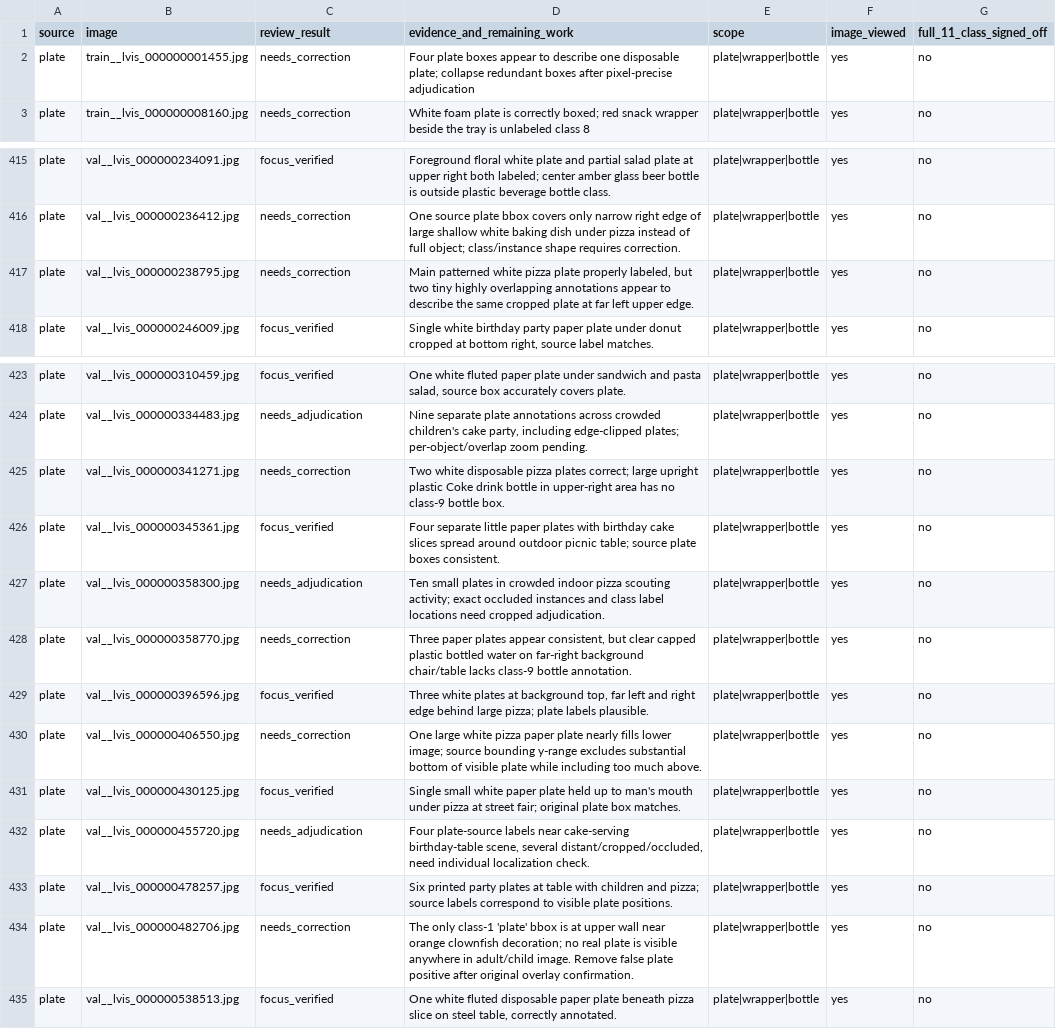
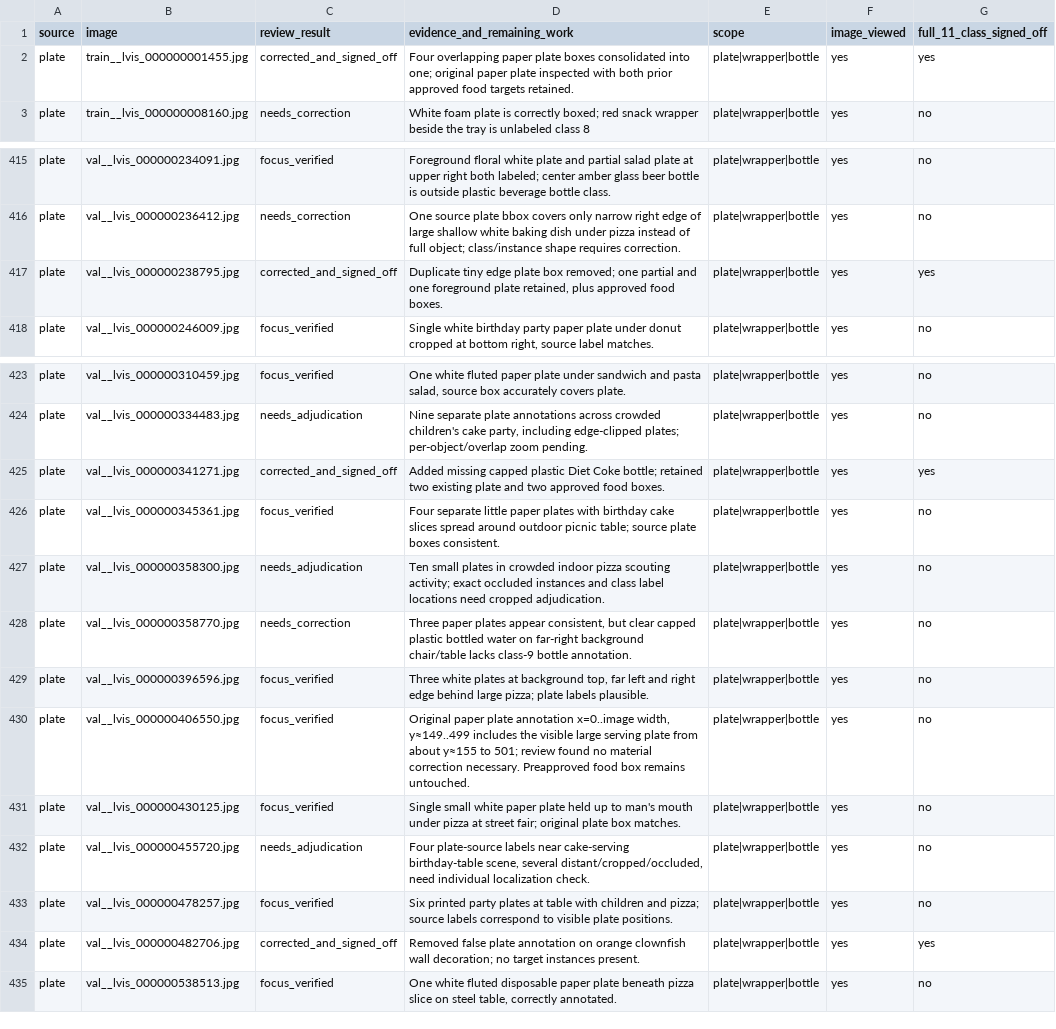
Before and after one commit to cx-57/yolo-cafeteria-research, a CSV file: data/audits/v2_review_2026-10-12/plate_wrapper_bottle_focus_review.csv, drawn as a sheet; only a part is shown, gaps mark what is left out.

Commit message:
Resolve five flagged plate audits, including duplicate boxes and missing bottle

```diff
--- a/data/audits/v2_review_2026-10-12/plate_wrapper_bottle_focus_review.csv
+++ b/data/audits/v2_review_2026-10-12/plate_wrapper_bottle_focus_review.csv
@@ -1,3 +1,3 @@
 source,image,review_result,evidence_and_remaining_work,scope,image_viewed,full_11_class_signed_off
-"plate","train__lvis_000000001455.jpg","needs_correction","Four plate boxes appear to describe one disposable plate; collapse redundant boxes after pixel-precise adjudication","plate|wrapper|bottle","yes","no"
+"plate","train__lvis_000000001455.jpg","corrected_and_signed_off","Four overlapping paper plate boxes consolidated into one; original paper plate inspected with both prior approved food targets retained.","plate|wrapper|bottle","yes","yes"
 "plate","train__lvis_000000008160.jpg","needs_correction","White foam plate is correctly boxed; red snack wrapper beside the tray is unlabeled class 8","plate|wrapper|bottle","yes","no"
@@ -416,3 +416,3 @@ source,image,review_result,evidence_and_remaining_work,scope,image_viewed,full_1
 "plate","val__lvis_000000236412.jpg","needs_correction","One source plate bbox covers only narrow right edge of large shallow white baking dish under pizza instead of full object; class/instance shape requires correction.","plate|wrapper|bottle","yes","no"
-"plate","val__lvis_000000238795.jpg","needs_correction","Main patterned white pizza plate properly labeled, but two tiny highly overlapping annotations appear to describe the same cropped plate at far left upper edge.","plate|wrapper|bottle","yes","no"
+"plate","val__lvis_000000238795.jpg","corrected_and_signed_off","Duplicate tiny edge plate box removed; one partial and one foreground plate retained, plus approved food boxes.","plate|wrapper|bottle","yes","yes"
 "plate","val__lvis_000000246009.jpg","focus_verified","Single white birthday party paper plate under donut cropped at bottom right, source label matches.","plate|wrapper|bottle","yes","no"
@@ -424,3 +424,3 @@ source,image,review_result,evidence_and_remaining_work,scope,image_viewed,full_1
 "plate","val__lvis_000000334483.jpg","needs_adjudication","Nine separate plate annotations across crowded children's cake party, including edge-clipped plates; per-object/overlap zoom pending.","plate|wrapper|bottle","yes","no"
-"plate","val__lvis_000000341271.jpg","needs_correction","Two white disposable pizza plates correct; large upright plastic Coke drink bottle in upper-right area has no class-9 bottle box.","plate|wrapper|bottle","yes","no"
+"plate","val__lvis_000000341271.jpg","corrected_and_signed_off","Added missing capped plastic Diet Coke bottle; retained two existing plate and two approved food boxes.","plate|wrapper|bottle","yes","yes"
 "plate","val__lvis_000000345361.jpg","focus_verified","Four separate little paper plates with birthday cake slices spread around outdoor picnic table; source plate boxes consistent.","plate|wrapper|bottle","yes","no"
@@ -429,3 +429,3 @@ source,image,review_result,evidence_and_remaining_work,scope,image_viewed,full_1
 "plate","val__lvis_000000396596.jpg","focus_verified","Three white plates at background top, far left and right edge behind large pizza; plate labels plausible.","plate|wrapper|bottle","yes","no"
-"plate","val__lvis_000000406550.jpg","needs_correction","One large white pizza paper plate nearly fills lower image; source bounding y-range excludes substantial bottom of visible plate while including too much above.","plate|wrapper|bottle","yes","no"
+"plate","val__lvis_000000406550.jpg","focus_verified","Original paper plate annotation x=0..image width, y≈149..499 includes the visible large serving plate from about y≈155 to 501; review found no material correction necessary. Preapproved food box remains untouched.","plate|wrapper|bottle","yes","no"
 "plate","val__lvis_000000430125.jpg","focus_verified","Single small white paper plate held up to man's mouth under pizza at street fair; original plate box matches.","plate|wrapper|bottle","yes","no"
@@ -433,3 +433,3 @@ source,image,review_result,evidence_and_remaining_work,scope,image_viewed,full_1
 "plate","val__lvis_000000478257.jpg","focus_verified","Six printed party plates at table with children and pizza; source labels correspond to visible plate positions.","plate|wrapper|bottle","yes","no"
-"plate","val__lvis_000000482706.jpg","needs_correction","The only class-1 'plate' bbox is at upper wall near orange clownfish decoration; no real plate is visible anywhere in adult/child image. Remove false plate positive after original overlay confirmation.","plate|wrapper|bottle","yes","no"
+"plate","val__lvis_000000482706.jpg","corrected_and_signed_off","Removed false plate annotation on orange clownfish wall decoration; no target instances present.","plate|wrapper|bottle","yes","yes"
 "plate","val__lvis_000000538513.jpg","focus_verified","One white fluted disposable paper plate beneath pizza slice on steel table, correctly annotated.","plate|wrapper|bottle","yes","no"
```
